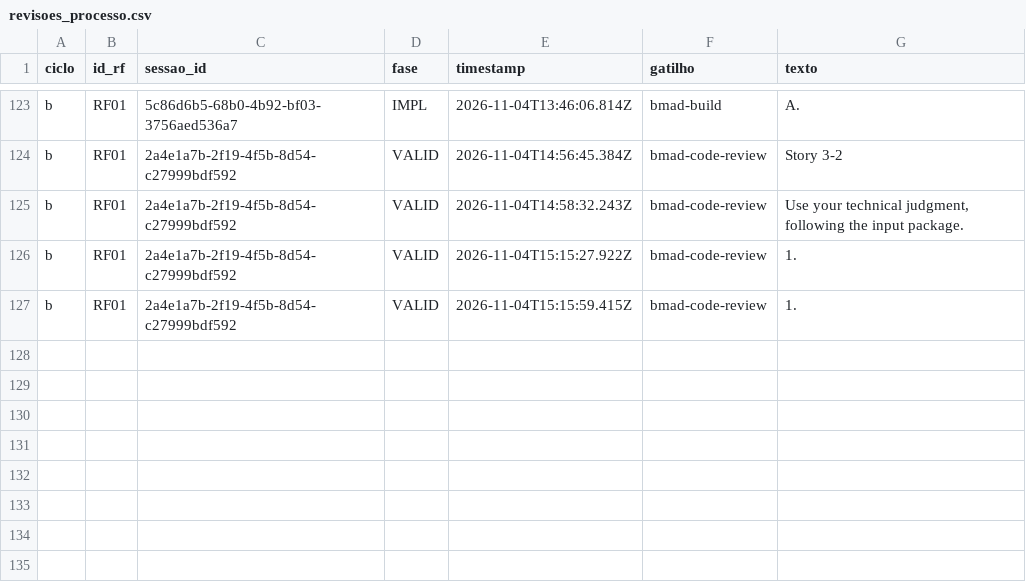
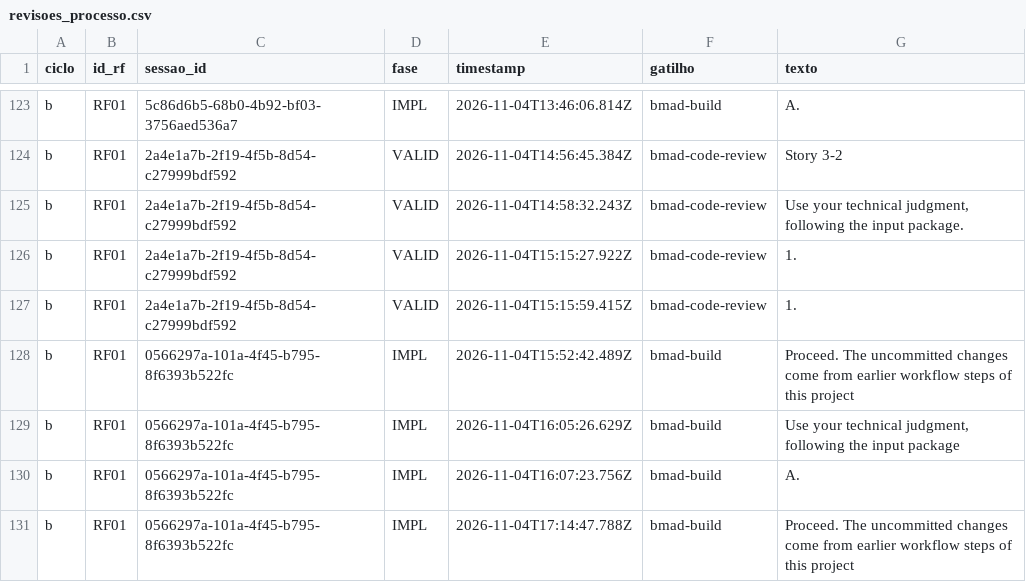
Before and after one commit to WagnerofDuarte/cerne-avaliacao, a CSV file: dados/cicloB/revisoes_processo.csv, drawn as a sheet; only a part is shown, gaps mark what is left out.

Commit message:
Dados ciclo B: RF01, bmad-build story 3.3

```diff
--- a/dados/cicloB/revisoes_processo.csv
+++ b/dados/cicloB/revisoes_processo.csv
@@ -127 +127,5 @@ b,RF01,2a4e1a7b-2f19-4f5b-8d54-c27999bdf592,VALID,2026-11-04T15:15:27.922Z,bmad-
 b,RF01,2a4e1a7b-2f19-4f5b-8d54-c27999bdf592,VALID,2026-11-04T15:15:59.415Z,bmad-code-review,1.
+b,RF01,0566297a-101a-4f45-b795-8f6393b522fc,IMPL,2026-11-04T15:52:42.489Z,bmad-build,Proceed. The uncommitted changes come from earlier workflow steps of this project
+b,RF01,0566297a-101a-4f45-b795-8f6393b522fc,IMPL,2026-11-04T16:05:26.629Z,bmad-build,"Use your technical judgment, following the input package"
+b,RF01,0566297a-101a-4f45-b795-8f6393b522fc,IMPL,2026-11-04T16:07:23.756Z,bmad-build,A.
+b,RF01,0566297a-101a-4f45-b795-8f6393b522fc,IMPL,2026-11-04T17:14:47.788Z,bmad-build,Proceed. The uncommitted changes come from earlier workflow steps of this project
```
Also changed, not shown: dados/cicloB/segmentos.csv, dados/cicloB/sessoes.csv, 6 other files.
